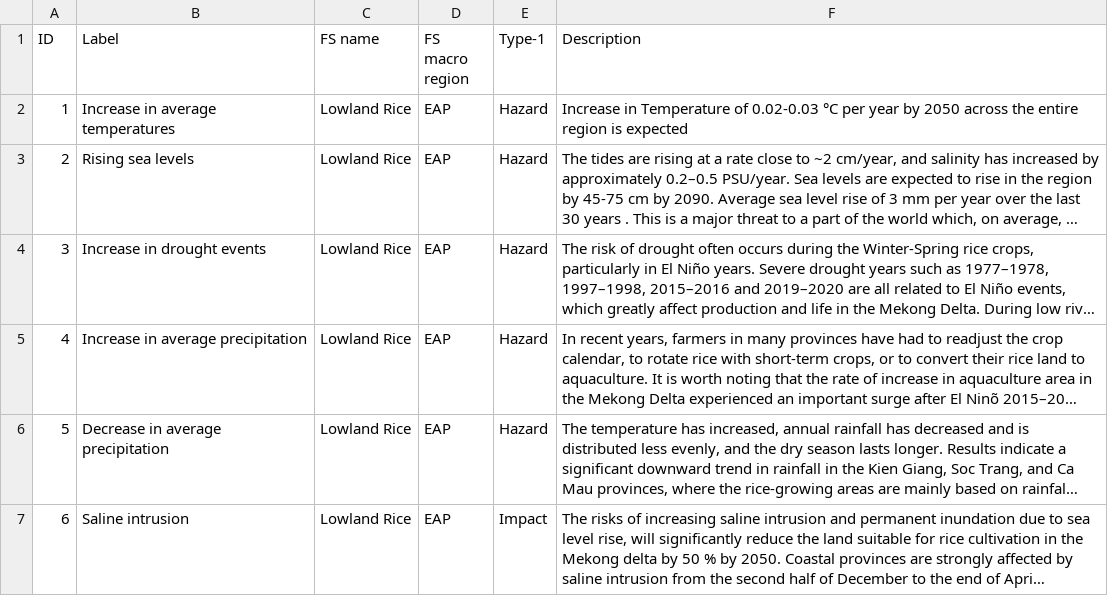
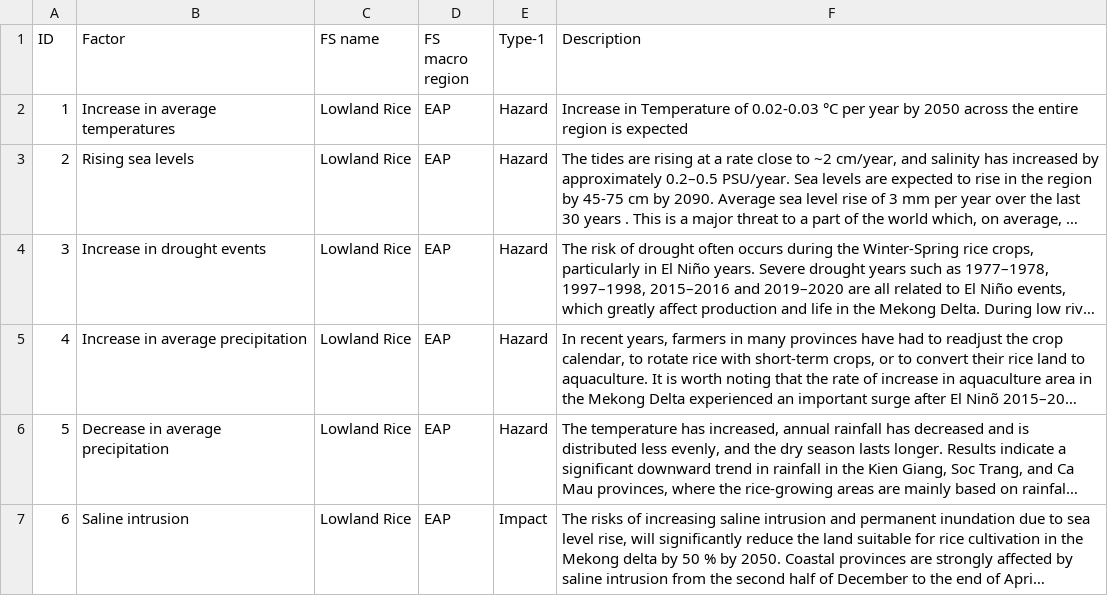
Before and after one commit to iberius96/DP_DPI, a CSV file: DP/CRISP Dataset/CSV/DB csv/fs_factors.csv, drawn as a sheet; only a part is shown; long unchanged cells end in …; the diff names each change by its address in the sheet, - before the commit and + after, or states it on an @@ line.

```diff
--- a/DP/CRISP Dataset/CSV/DB csv/fs_factors.csv
+++ b/DP/CRISP Dataset/CSV/DB csv/fs_factors.csv
-B1: Label
+B1: Factor
```
Also changed, not shown: DP/CRISP Dataset/CSV/DB csv/fs_landscapes.csv, 19 other files.
